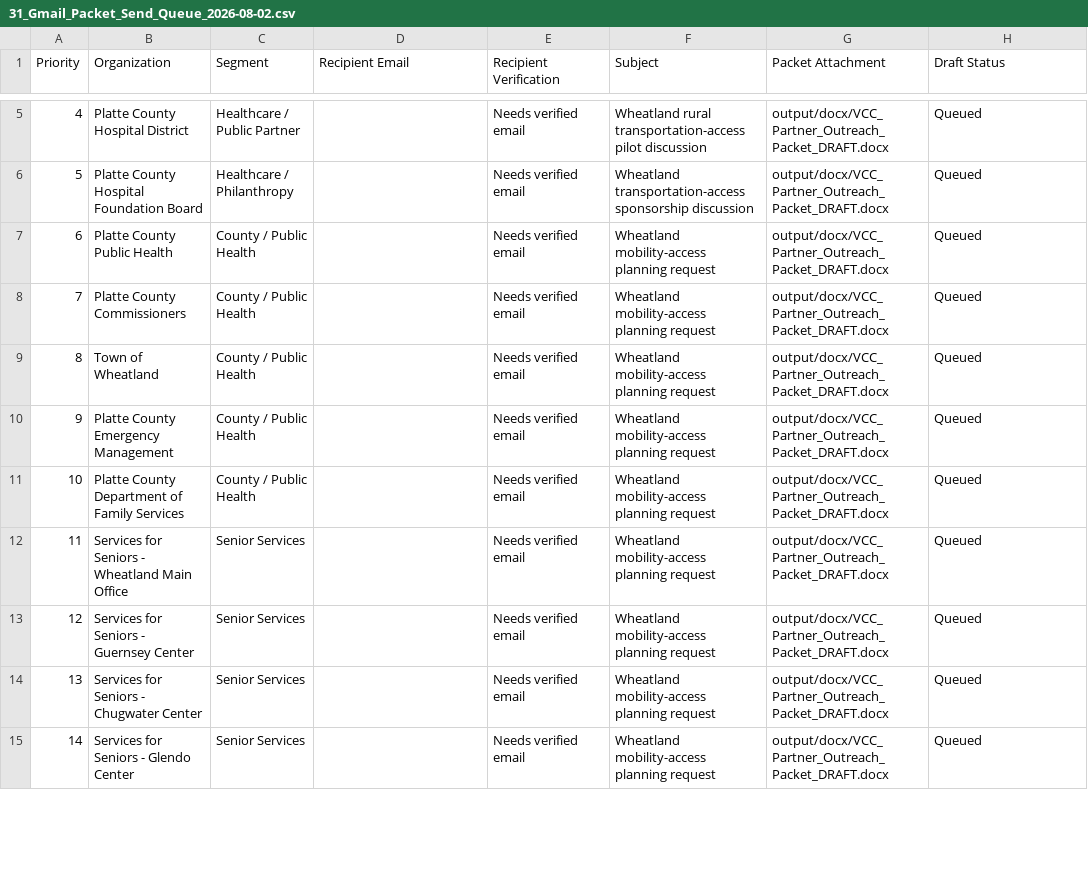
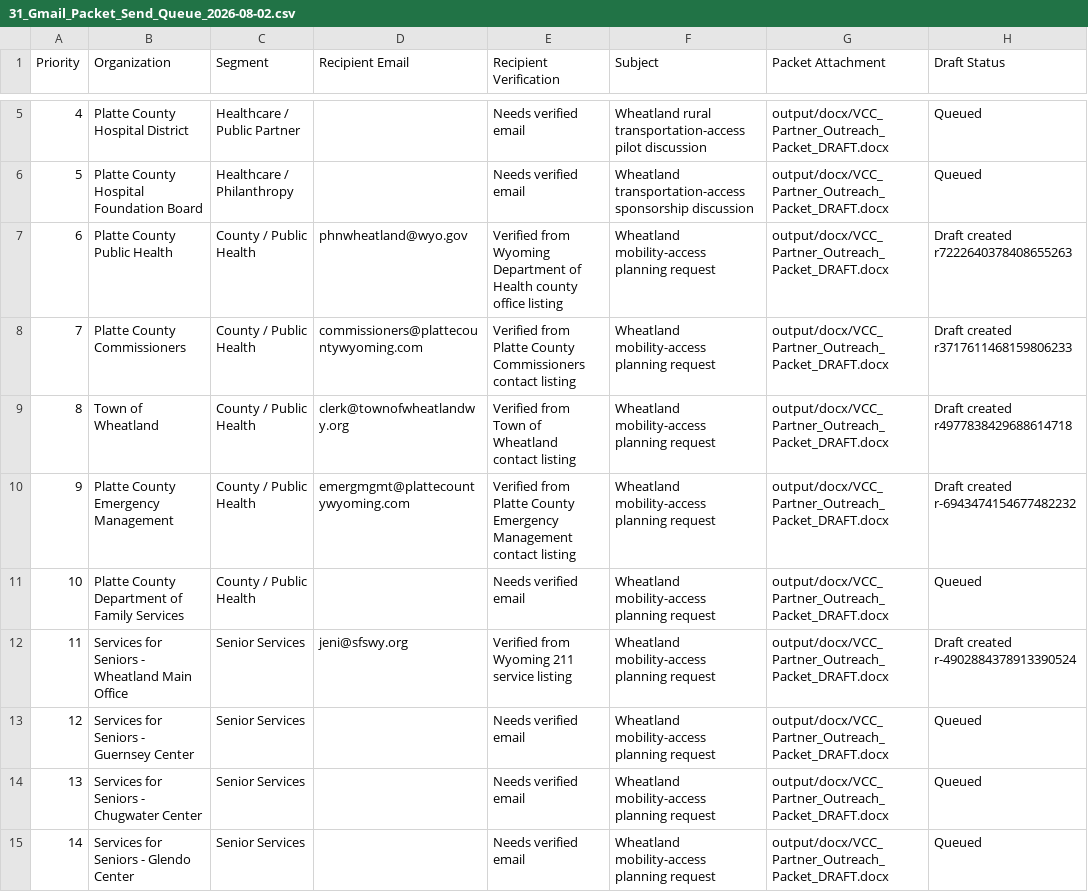
Before and after one commit to DOCS-8404-LOGISTICS-NEMT/VCC, a CSV file: foundation/launch_package/31_Gmail_Packet_Send_Queue_2026-08-02.csv, drawn as a sheet; only a part is shown, gaps mark what is left out; the diff covers the shown part only; the diff names each change by its address in the sheet, - before the commit and + after, or states it on an @@ line.

Commit message:
Create Wheatland recipient packet drafts

```diff
--- a/foundation/launch_package/31_Gmail_Packet_Send_Queue_2026-08-02.csv
+++ b/foundation/launch_package/31_Gmail_Packet_Send_Queue_2026-08-02.csv
-D7 (Recipient Email): (empty)
+D7 (Recipient Email): phnwheatland@wyo.gov
-E7 (Recipient Verification): Needs verified email
+E7 (Recipient Verification): Verified from Wyoming Department of Health county office listing
-H7 (Draft Status): Queued
+H7 (Draft Status): Draft created r7222640378408655263
-D8 (Recipient Email): (empty)
+D8 (Recipient Email): commissioners@plattecountywyoming.com
-E8 (Recipient Verification): Needs verified email
+E8 (Recipient Verification): Verified from Platte County Commissioners contact listing
-H8 (Draft Status): Queued
+H8 (Draft Status): Draft created r3717611468159806233
-D9 (Recipient Email): (empty)
+D9 (Recipient Email): clerk@townofwheatlandwy.org
-E9 (Recipient Verification): Needs verified email
+E9 (Recipient Verification): Verified from Town of Wheatland contact listing
-H9 (Draft Status): Queued
+H9 (Draft Status): Draft created r4977838429688614718
-D10 (Recipient Email): (empty)
+D10 (Recipient Email): emergmgmt@plattecountywyoming.com
-E10 (Recipient Verification): Needs verified email
+E10 (Recipient Verification): Verified from Platte County Emergency Management contact listing
-H10 (Draft Status): Queued
+H10 (Draft Status): Draft created r-6943474154677482232
-D12 (Recipient Email): (empty)
+D12 (Recipient Email): jeni@sfswy.org
-E12 (Recipient Verification): Needs verified email
+E12 (Recipient Verification): Verified from Wyoming 211 service listing
-H12 (Draft Status): Queued
+H12 (Draft Status): Draft created r-4902884378913390524
```
Also changed, not shown: 12 edited cells elsewhere in this file, 4 other files.
